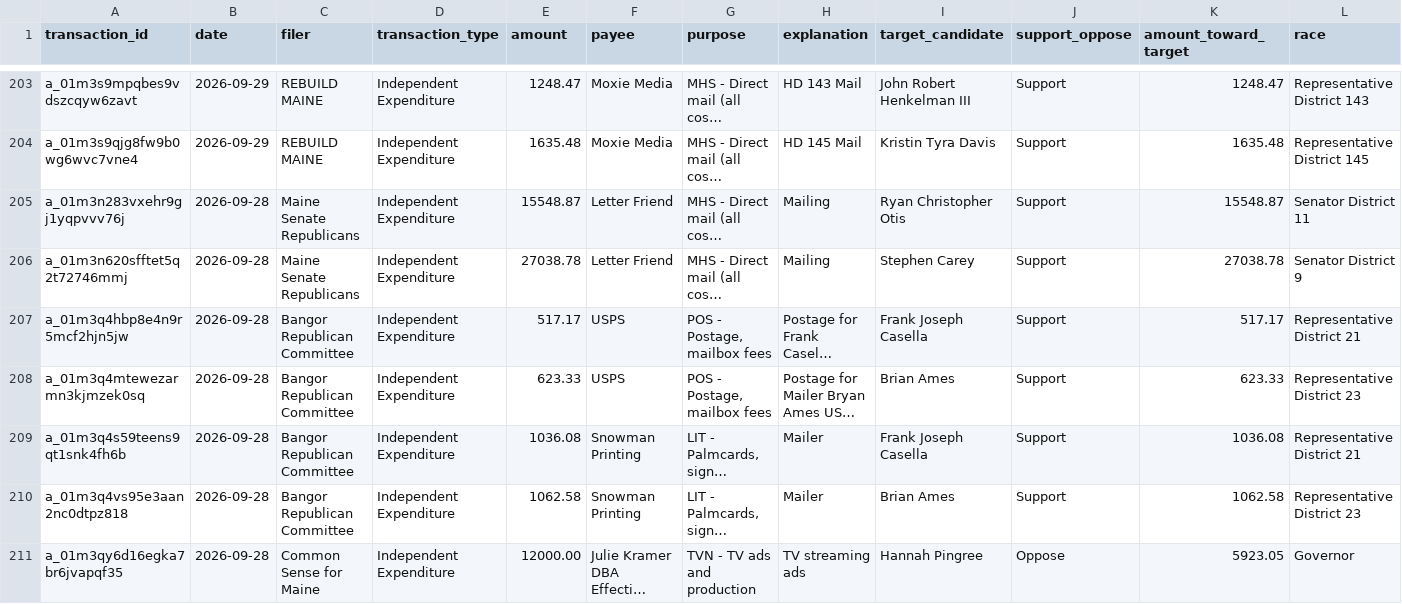
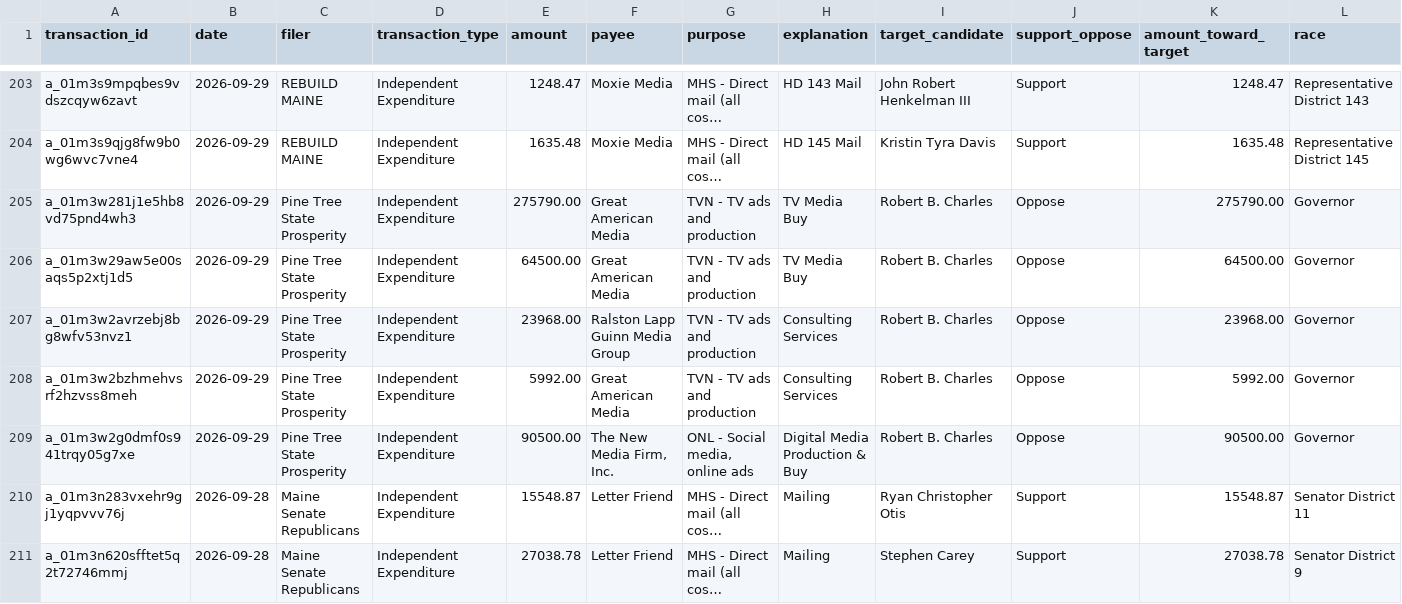
Before and after one commit to wsfp/maine-ie-tracker, a CSV file: ie_tracker.csv, drawn as a sheet; only a part is shown, gaps mark what is left out; the shorter side is filled out with more unchanged rows; long unchanged cells end in …; rows hold the shown columns only; the diff names each change by its address in the sheet, - before the commit and + after, or states it on an @@ line.

```diff
--- a/ie_tracker.csv
+++ b/ie_tracker.csv
+row 205: a_01m3w281j1e5hb8vd75pnd4wh3 | 2026-09-29 | Pine Tree State Prosperity | Independent Expenditure | 275790.00 | Great American Media | TVN - TV ads and production | TV Media Buy | Robert B. Charles | Oppose | 275790.00 | Governor
+row 206: a_01m3w29aw5e00saqs5p2xtj1d5 | 2026-09-29 | Pine Tree State Prosperity | Independent Expenditure | 64500.00 | Great American Media | TVN - TV ads and production | TV Media Buy | Robert B. Charles | Oppose | 64500.00 | Governor
+row 207: a_01m3w2avrzebj8bg8wfv53nvz1 | 2026-09-29 | Pine Tree State Prosperity | Independent Expenditure | 23968.00 | Ralston Lapp Guinn Media Group | TVN - TV ads and production | Consulting Services | Robert B. Charles | Oppose | 23968.00 | Governor
+row 208: a_01m3w2bzhmehvsrf2hzvss8meh | 2026-09-29 | Pine Tree State Prosperity | Independent Expenditure | 5992.00 | Great American Media | TVN - TV ads and production | Consulting Services | Robert B. Charles | Oppose | 5992.00 | Governor
+row 209: a_01m3w2g0dmf0s941trqy05g7xe | 2026-09-29 | Pine Tree State Prosperity | Independent Expenditure | 90500.00 | The New Media Firm, Inc. | ONL - Social media, online ads | Digital Media Production & Buy | Robert B. Charles | Oppose | 90500.00 | Governor
```
